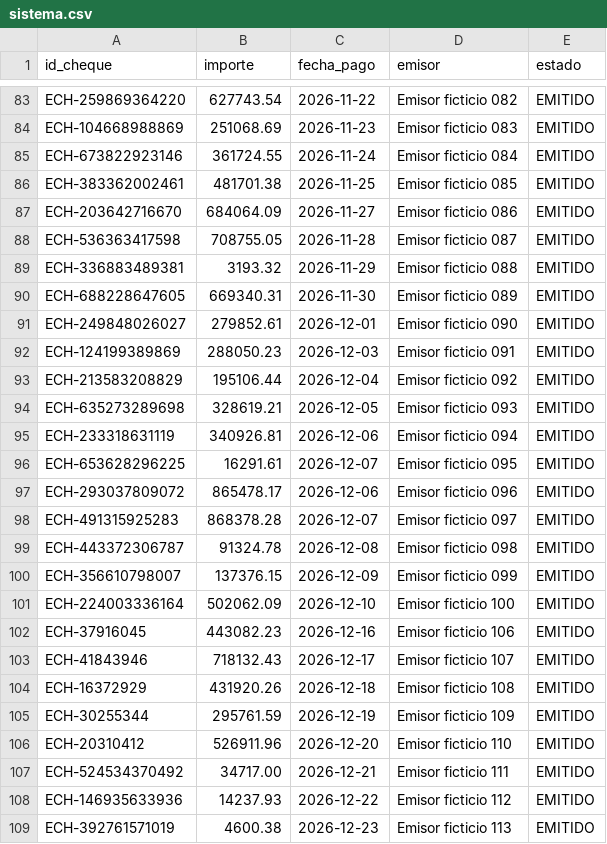
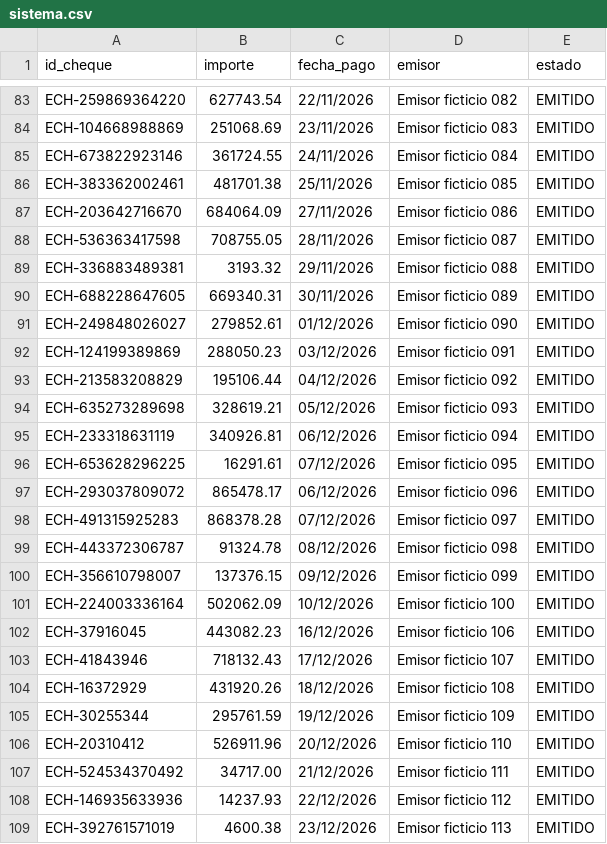
Before and after one commit to emilialevi2008-pixel/TP2-sistema-de-control-de-alimentacion, a CSV file: data/sistema.csv, drawn as a sheet; only a part is shown, gaps mark what is left out; the diff covers the shown part only; the diff names each change by its address in the sheet, - before the commit and + after, or states it on an @@ line.

```diff
--- a/data/sistema.csv
+++ b/data/sistema.csv
-C83 (fecha_pago): 2026-11-22
+C83 (fecha_pago): 22/11/2026
-C84 (fecha_pago): 2026-11-23
+C84 (fecha_pago): 23/11/2026
-C85 (fecha_pago): 2026-11-24
+C85 (fecha_pago): 24/11/2026
-C86 (fecha_pago): 2026-11-25
+C86 (fecha_pago): 25/11/2026
-C87 (fecha_pago): 2026-11-27
+C87 (fecha_pago): 27/11/2026
-C88 (fecha_pago): 2026-11-28
+C88 (fecha_pago): 28/11/2026
-C89 (fecha_pago): 2026-11-29
+C89 (fecha_pago): 29/11/2026
-C90 (fecha_pago): 2026-11-30
+C90 (fecha_pago): 30/11/2026
-C91 (fecha_pago): 2026-12-01
+C91 (fecha_pago): 01/12/2026
-C92 (fecha_pago): 2026-12-03
+C92 (fecha_pago): 03/12/2026
-C93 (fecha_pago): 2026-12-04
+C93 (fecha_pago): 04/12/2026
-C94 (fecha_pago): 2026-12-05
+C94 (fecha_pago): 05/12/2026
-C95 (fecha_pago): 2026-12-06
+C95 (fecha_pago): 06/12/2026
-C96 (fecha_pago): 2026-12-07
+C96 (fecha_pago): 07/12/2026
-C97 (fecha_pago): 2026-12-06
+C97 (fecha_pago): 06/12/2026
-C98 (fecha_pago): 2026-12-07
+C98 (fecha_pago): 07/12/2026
-C99 (fecha_pago): 2026-12-08
+C99 (fecha_pago): 08/12/2026
-C100 (fecha_pago): 2026-12-09
+C100 (fecha_pago): 09/12/2026
-C101 (fecha_pago): 2026-12-10
+C101 (fecha_pago): 10/12/2026
-C102 (fecha_pago): 2026-12-16
+C102 (fecha_pago): 16/12/2026
-C103 (fecha_pago): 2026-12-17
+C103 (fecha_pago): 17/12/2026
-C104 (fecha_pago): 2026-12-18
+C104 (fecha_pago): 18/12/2026
-C105 (fecha_pago): 2026-12-19
+C105 (fecha_pago): 19/12/2026
-C106 (fecha_pago): 2026-12-20
+C106 (fecha_pago): 20/12/2026
-C107 (fecha_pago): 2026-12-21
+C107 (fecha_pago): 21/12/2026
-C108 (fecha_pago): 2026-12-22
+C108 (fecha_pago): 22/12/2026
-C109 (fecha_pago): 2026-12-23
+C109 (fecha_pago): 23/12/2026
```
Also changed, not shown: 93 edited cells elsewhere in this file, data/banco.csv, 3 other files.
